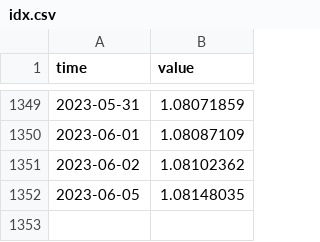
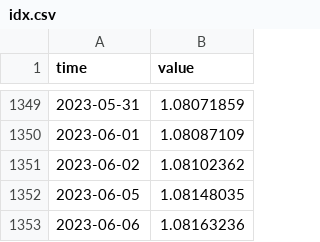
Before and after one commit to opentsi/us.fred.sofr, a CSV file: data-raw/csv/idx.csv, drawn as a sheet; only a part is shown, gaps mark what is left out; the diff names each change by its address in the sheet, - before the commit and + after, or states it on an @@ line.

Commit message:
opentsi full history init

```diff
--- a/data-raw/csv/idx.csv
+++ b/data-raw/csv/idx.csv
+row 1353: 2023-06-06 | 1.08163236
```
